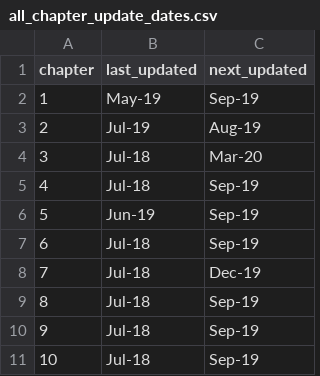
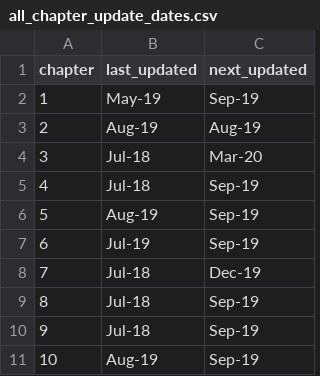
Before and after one commit to unepwcmc/pp-live-report, a CSV file: lib/data/file/all_chapter_update_dates.csv, drawn as a sheet.

Commit message:
chapter 6 and last updated updates

```diff
--- a/lib/data/file/all_chapter_update_dates.csv
+++ b/lib/data/file/all_chapter_update_dates.csv
@@ -2,7 +2,7 @@ chapter,last_updated,next_updated
 1,May-19,Sep-19
-2,Jul-19,Aug-19
+2,Aug-19,Aug-19
 3,Jul-18,Mar-20
 4,Jul-18,Sep-19
-5,Jun-19,Sep-19
-6,Jul-18,Sep-19
+5,Aug-19,Sep-19
+6,Jul-19,Sep-19
 7,Jul-18,Dec-19
@@ -10,2 +10,2 @@ chapter,last_updated,next_updated
 9,Jul-18,Sep-19
-10,Jul-18,Sep-19
+10,Aug-19,Sep-19
```
Also changed, not shown: 1 other file.
